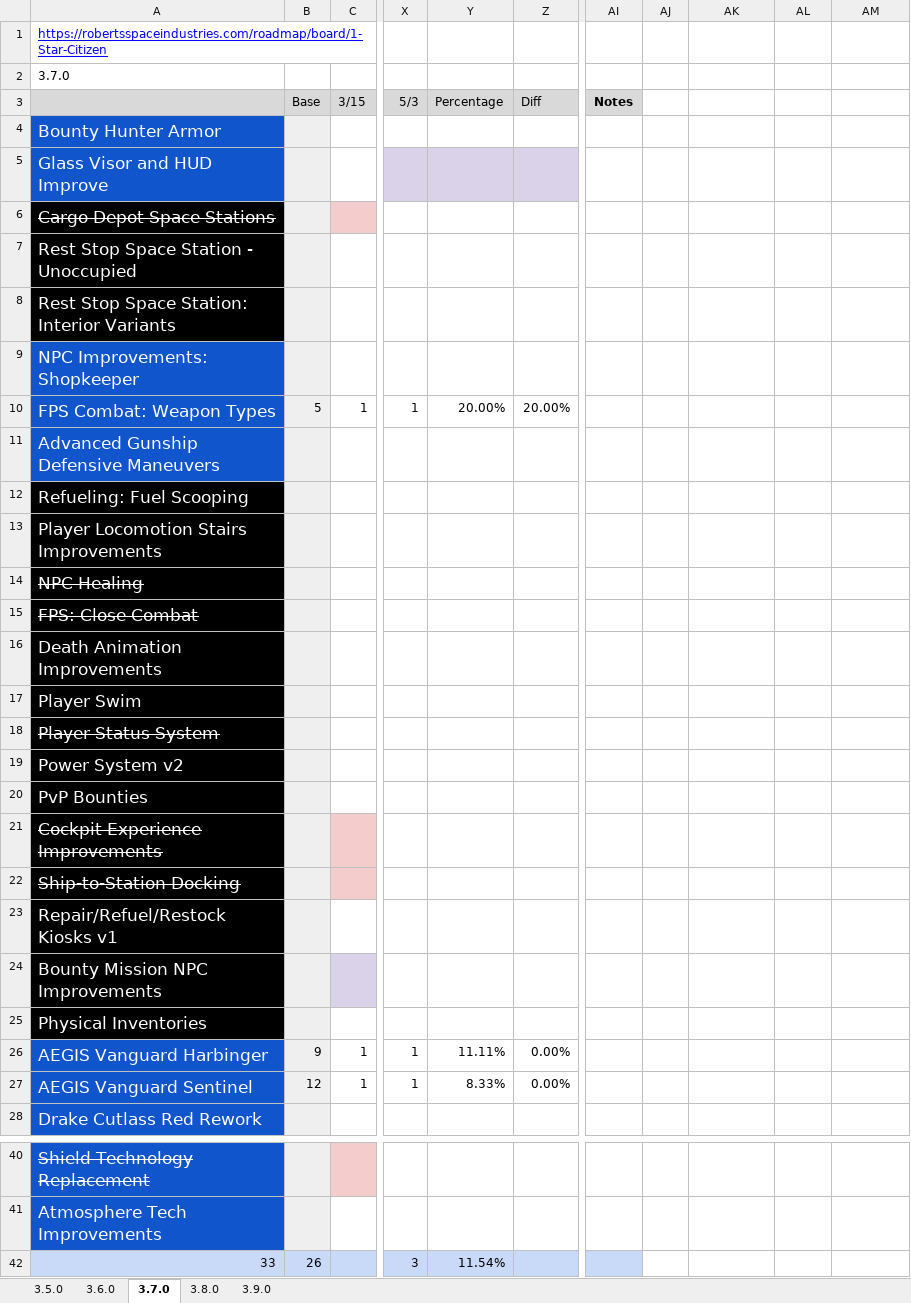
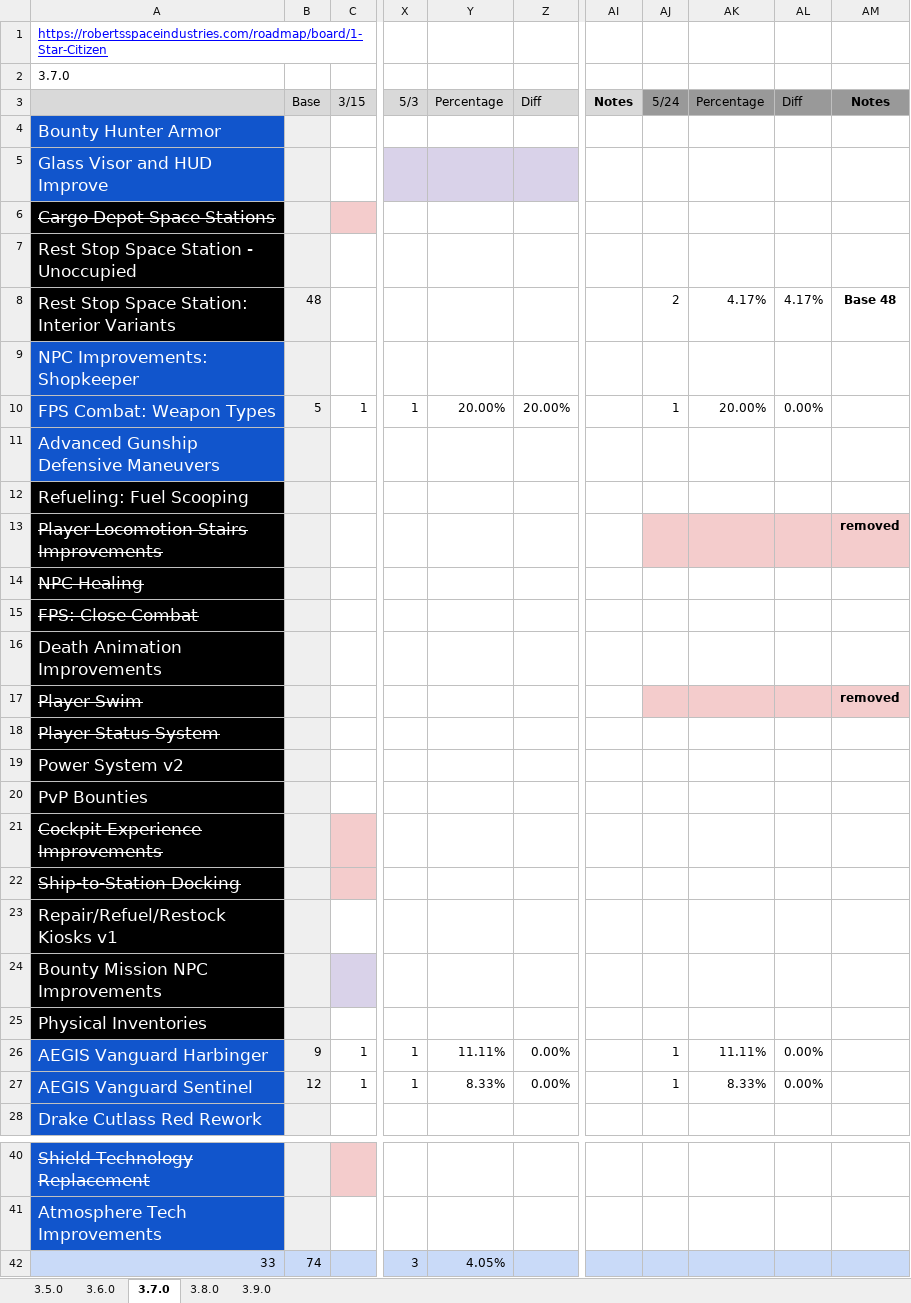
Before and after one commit to 308tube/Star.Citizen.Roadmap, an Excel workbook: 2019/2019 Roadmap Star Citizen PTU.xlsx, sheet 3.7.0, drawn as a sheet; only a part is shown, gaps mark what is left out; values as stored, in another font and other column widths than the file's, no borders; charts and pictures not drawn; the diff names each change by its address in the sheet, - before the commit and + after, or states it on an @@ line.

```diff
--- a/2019/2019 Roadmap Star Citizen PTU.xlsx (sheet 3.7.0)
+++ b/2019/2019 Roadmap Star Citizen PTU.xlsx (sheet 3.7.0)
-AJ3: (empty)
+AJ3: 5/24
-AJ3:AM3 fill: none
+AJ3:AM3 fill: #999999
-AK3: (empty)
+AK3: Percentage
-AL3: (empty)
+AL3: Diff
-AM3: (empty)
+AM3: Notes
-B8: (empty)
+B8: 48
-AJ8: (empty)
+AJ8: 2
-AK8: (empty)
+AK8: 4.17%
-AL8: (empty)
+AL8: 4.17%
-AM8: (empty)
+AM8: Base 48
-AJ10: (empty)
+AJ10: 1
-AK10: (empty)
+AK10: 20.00%
-AL10: (empty)
+AL10: 0.00%
-A13 strikethrough: off
+A13 strikethrough: on
-AJ13:AM13 fill: none
+AJ13:AM13 fill: #F4CCCC
-AM13: (empty)
+AM13: removed
-A17 strikethrough: off
+A17 strikethrough: on
-AJ17:AM17 fill: none
+AJ17:AM17 fill: #F4CCCC
-AM17: (empty)
+AM17: removed
-AJ26:AJ27: (empty)
+AJ26:AJ27: 1
-AK26: (empty)
+AK26: 11.11%
-AL26:AL27: (empty)
+AL26:AL27: 0.00%
-AK27: (empty)
+AK27: 8.33%
-B42: 26
+B42: 74
-Y42: 11.54%
+Y42: 4.05%
-AJ42:AM42 fill: none
+AJ42:AM42 fill: #C9DAF8
```
Also changed, not shown: sheet 3.6.0, sheet 3.9.0, sheet 3.8.0, 2019/2019 Roadmap SQ42.xlsx, 1 other file.
